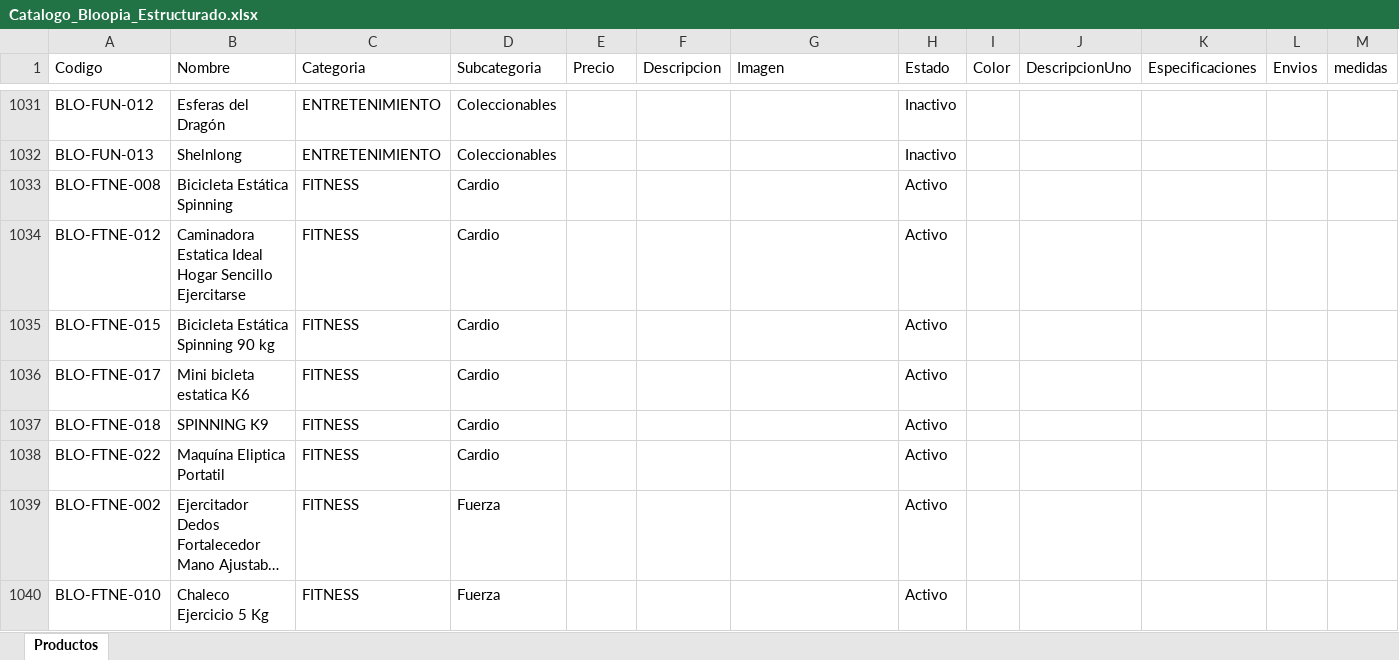
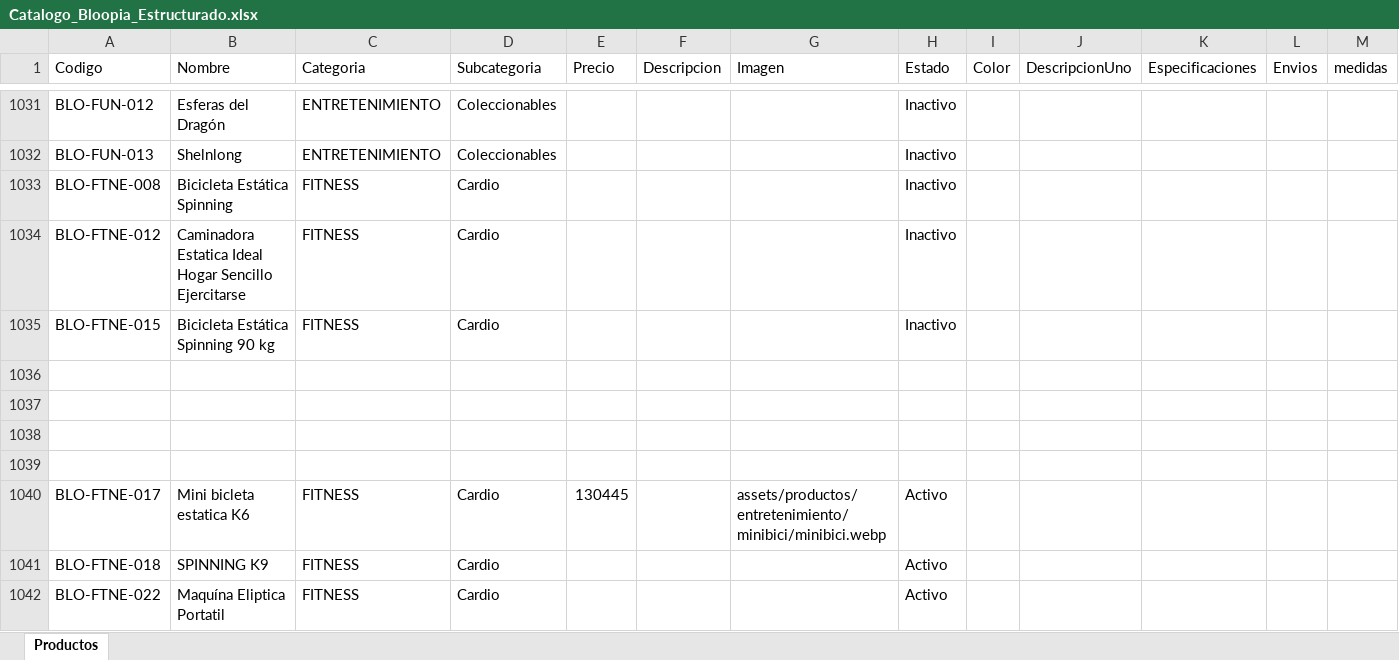
Before and after one commit to tatianacani19-cell/paginaBloopia, an Excel workbook: BD/Catalogo_Bloopia_Estructurado.xlsx, sheet Productos, drawn as a sheet; only a part is shown, gaps mark what is left out; the shorter side is filled out with more unchanged rows; long unchanged cells end in …; values as stored, in another font and other column widths than the file's, no borders; addresses are those after the commit; the diff names each change by its address in the sheet, - before the commit and + after, or states it on an @@ line.

Commit message:
se crea categoria fitness

```diff
--- a/BD/Catalogo_Bloopia_Estructurado.xlsx (sheet Productos)
+++ b/BD/Catalogo_Bloopia_Estructurado.xlsx (sheet Productos)
-H1033:H1035 (Estado): Activo
+H1033:H1035 (Estado): Inactivo
+row 1036: (empty)
+row 1037: (empty)
+row 1038: (empty)
+row 1039: (empty)
-E1040 (Precio): (empty)
+E1040 (Precio): 130445
-G1040 (Imagen): (empty)
+G1040 (Imagen): assets/productos/entretenimiento/minibici/minibici.webp
```
Also changed, not shown: 10 other files.
